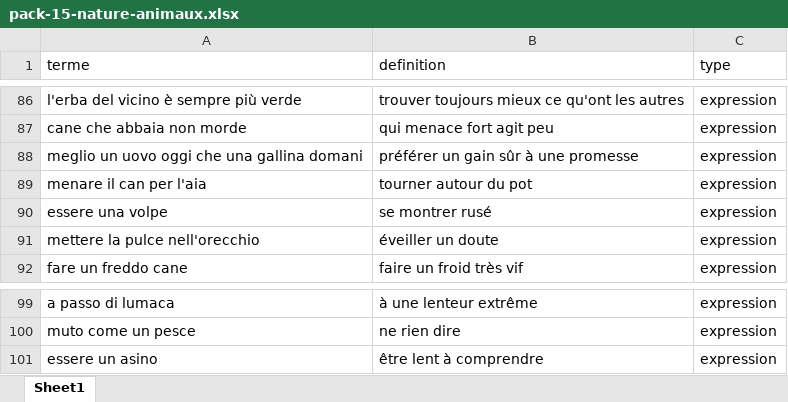
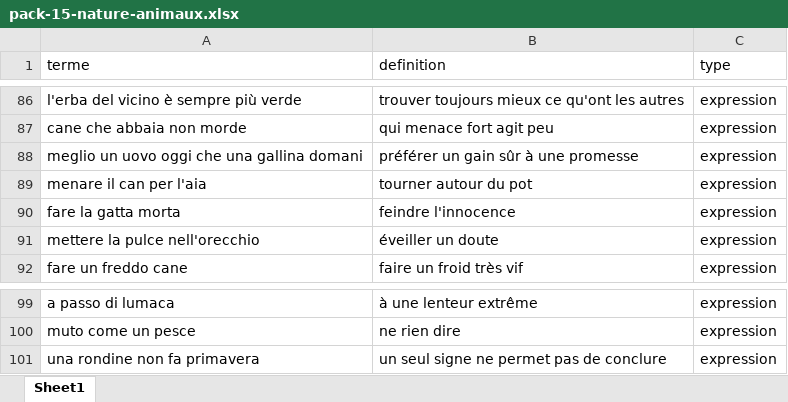
Before and after one commit to neuryoceane-stack/lexia, an Excel workbook: shop-packs/ita/pack-15-nature-animaux.xlsx, sheet Sheet1, drawn as a sheet; only a part is shown, gaps mark what is left out; values as stored, in another font and other column widths than the file's, no borders; removed rows and columns are numbered as before the commit, all else as after; the diff names each change by its address in the sheet, - before the commit and + after, or states it on an @@ line.

```diff
--- a/shop-packs/ita/pack-15-nature-animaux.xlsx (sheet Sheet1)
+++ b/shop-packs/ita/pack-15-nature-animaux.xlsx (sheet Sheet1)
-row 90: essere una volpe | se montrer rusé | expression
+row 90: fare la gatta morta | feindre l'innocence | expression
-row 101: essere un asino | être lent à comprendre | expression
+row 101: una rondine non fa primavera | un seul signe ne permet pas de conclure | expression
```
Also changed, not shown: shop-packs/ita/pack-10-culture-arts.xlsx, shop-packs/ita/pack-13-argent-economie.xlsx, 5 other files.
